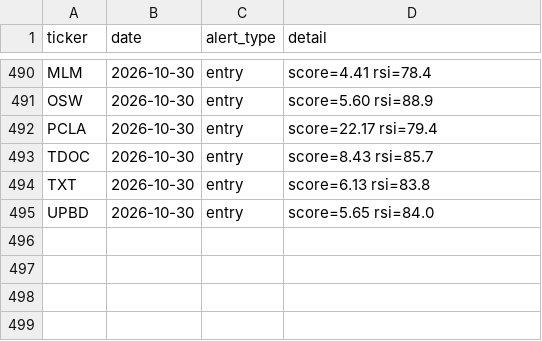
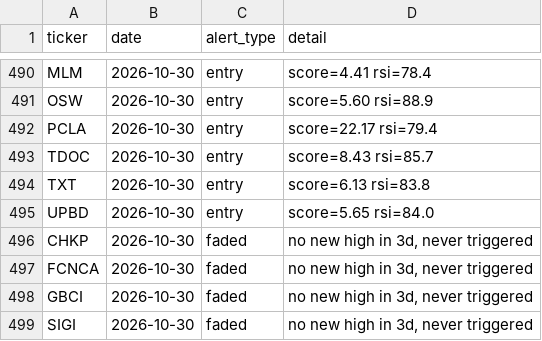
Before and after one commit to kgb1970-gh/stock-crash-tracker, a CSV file: data/alerts.csv, drawn as a sheet; only a part is shown, gaps mark what is left out.

```diff
--- a/data/alerts.csv
+++ b/data/alerts.csv
@@ -495 +495,5 @@ TXT,2026-10-30,entry,score=6.13 rsi=83.8
 UPBD,2026-10-30,entry,score=5.65 rsi=84.0
+CHKP,2026-10-30,faded,"no new high in 3d, never triggered"
+FCNCA,2026-10-30,faded,"no new high in 3d, never triggered"
+GBCI,2026-10-30,faded,"no new high in 3d, never triggered"
+SIGI,2026-10-30,faded,"no new high in 3d, never triggered"
```
Also changed, not shown: data/watchlist.csv, data/watchlist_history.csv.
